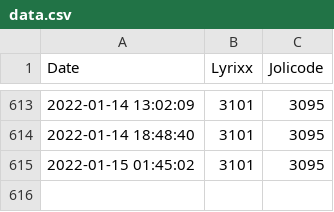
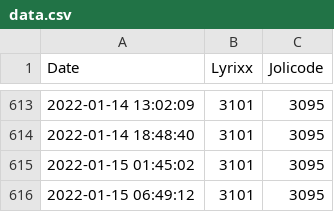
Before and after one commit to lyrixx/estceque, a CSV file: data.csv, drawn as a sheet; only a part is shown, gaps mark what is left out.

Commit message:
Update live website

```diff
--- a/data.csv
+++ b/data.csv
@@ -615 +615,2 @@ Date;Lyrixx;Jolicode
 2022-01-15 01:45:02;3101;3095
+2022-01-15 06:49:12;3101;3095
```
